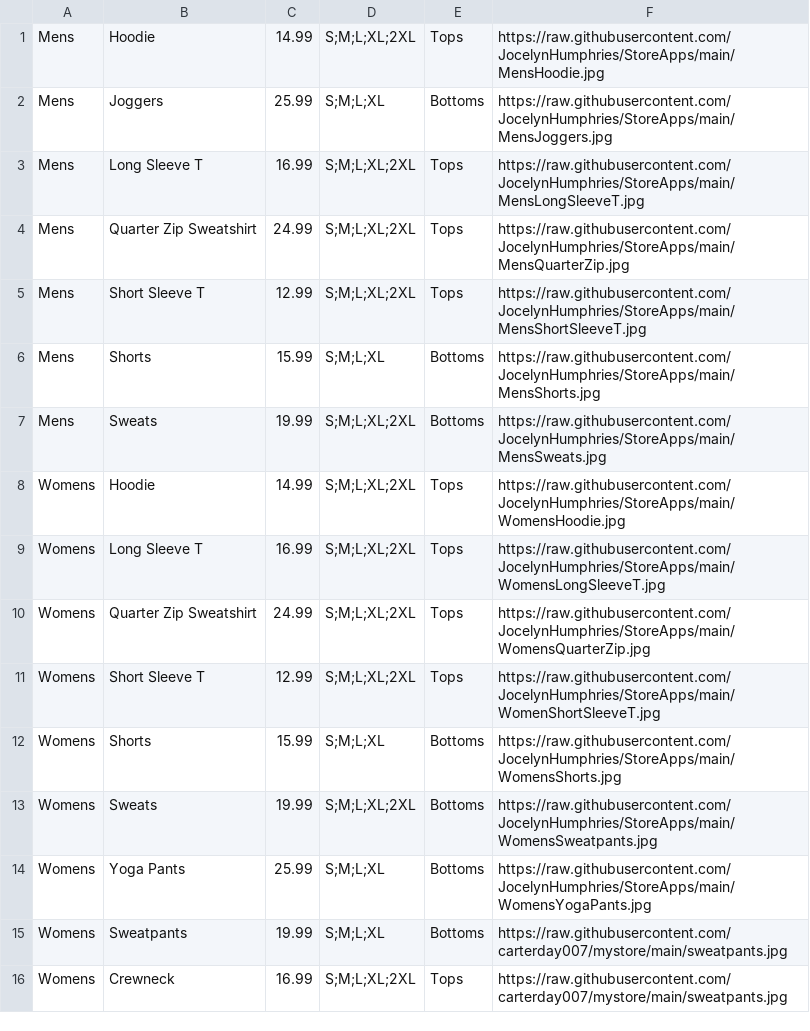
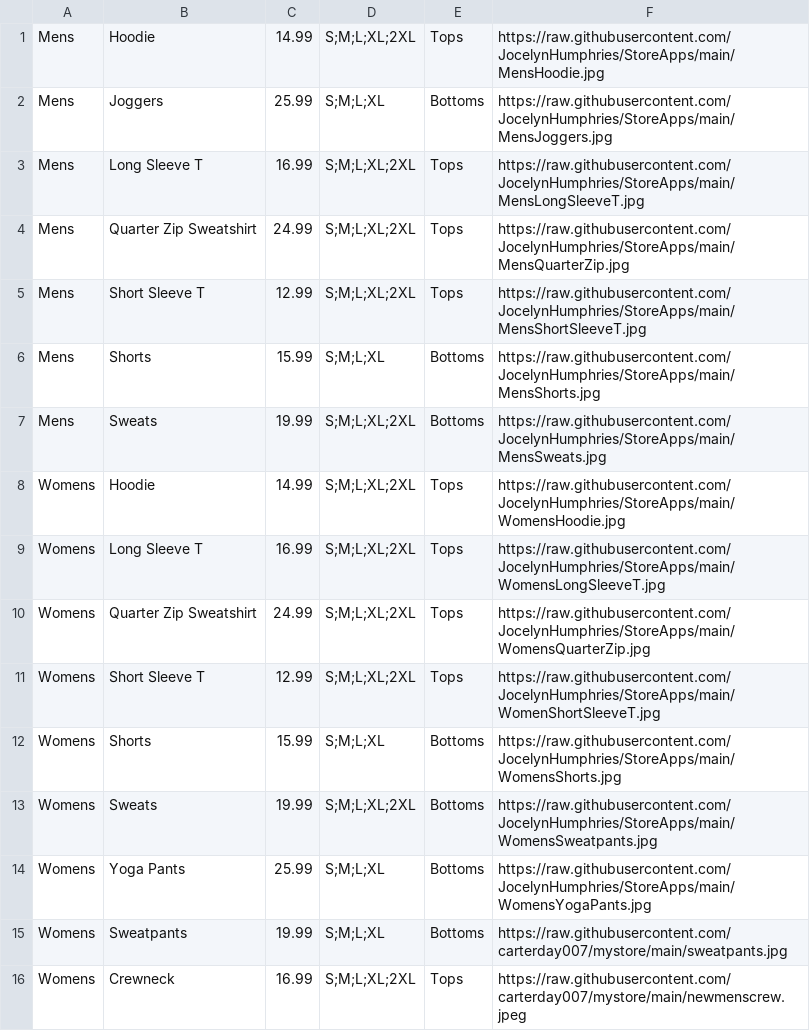
Before and after one commit to carterday007/mystore, a CSV file: MyInventory.csv, drawn as a sheet.

Commit message:
Update MyInventory.csv

```diff
--- a/MyInventory.csv
+++ b/MyInventory.csv
@@ -15,2 +15,2 @@ Womens,Yoga Pants,25.99,S;M;L;XL,Bottoms,https://raw.githubusercontent.com/Jocel
 Womens,Sweatpants,19.99,S;M;L;XL,Bottoms,https://raw.githubusercontent.com/carterday007/mystore/main/sweatpants.jpg
-Womens,Crewneck,16.99,S;M;L;XL;2XL,Tops,https://raw.githubusercontent.com/carterday007/mystore/main/sweatpants.jpg
+Womens,Crewneck,16.99,S;M;L;XL;2XL,Tops,https://raw.githubusercontent.com/carterday007/mystore/main/newmenscrew.jpeg
```
